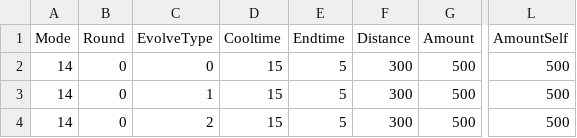
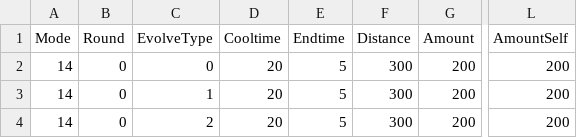
Before and after one commit to ElSerbe/Counter-Strike-Nexon-Offline-Revived, a CSV file: mod/tools/botassist/tables/resource/zombi/ZombieSkillProperty_Dedi/ZombieSkillProperty_VoodooHeal.csv, drawn as a sheet; only a part is shown, gaps mark what is left out; the diff names each change by its address in the sheet, - before the commit and + after, or states it on an @@ line.

```diff
--- a/mod/tools/botassist/tables/resource/zombi/ZombieSkillProperty_Dedi/ZombieSkillProperty_VoodooHeal.csv
+++ b/mod/tools/botassist/tables/resource/zombi/ZombieSkillProperty_Dedi/ZombieSkillProperty_VoodooHeal.csv
-D2:D4 (Cooltime): 15
+D2:D4 (Cooltime): 20
-G2:G4 (Amount): 500
+G2:G4 (Amount): 200
-L2:L4 (AmountSelf): 500
+L2:L4 (AmountSelf): 200
```
Also changed, not shown: mod/tools/botassist/tables/resource/zombi/ZombieSkillProperty_Dedi/ZombieSkillProperty_Revival.csv, mod/tools/botassist/tables/resource/zombi/ZombieSkillProperty_Dedi/ZombieSkillProperty_Shield.csv, 9 other files.
